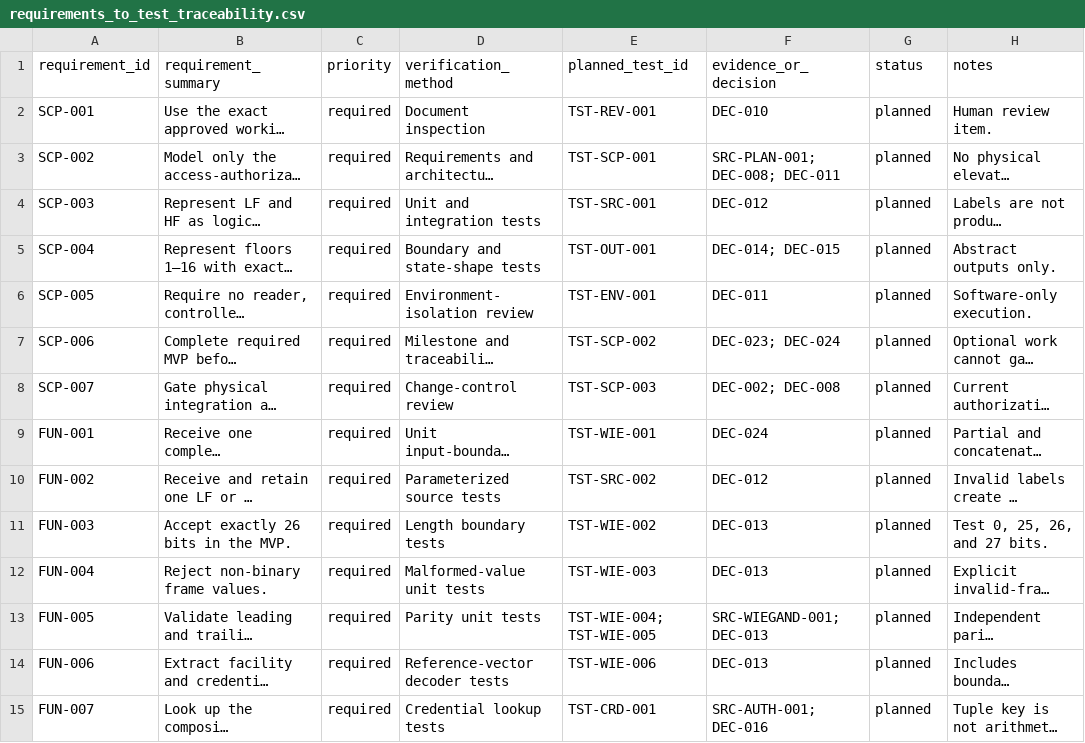
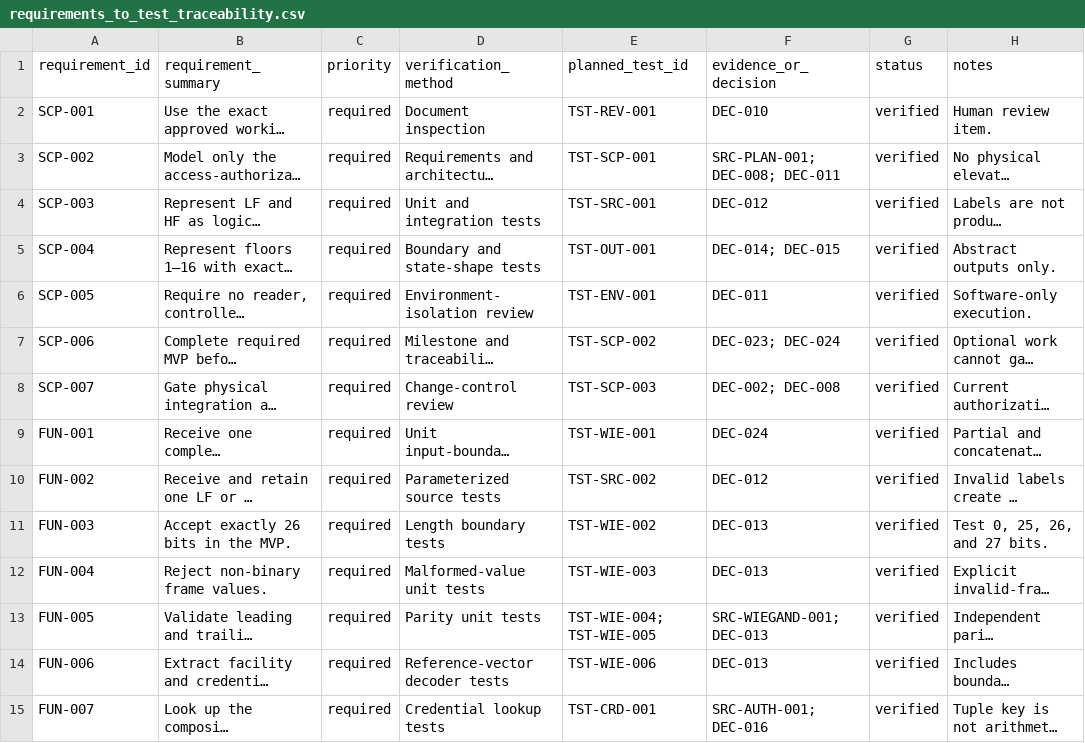
Before and after one commit to BarShtainv/EEEProjectElevator, a CSV file: docs/requirements_to_test_traceability.csv, drawn as a sheet; only a part is shown; long unchanged cells end in …; the diff covers the shown part only; the diff names each change by its address in the sheet, - before the commit and + after, or states it on an @@ line.

```diff
--- a/docs/requirements_to_test_traceability.csv
+++ b/docs/requirements_to_test_traceability.csv
-G2:G15 (status): planned
+G2:G15 (status): verified
```
Also changed, not shown: 52 edited cells elsewhere in this file, docs/test_case_inventory.csv, 10 other files.
